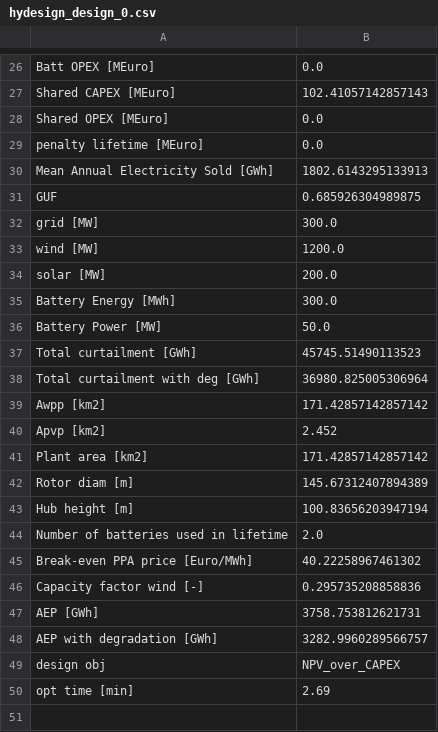
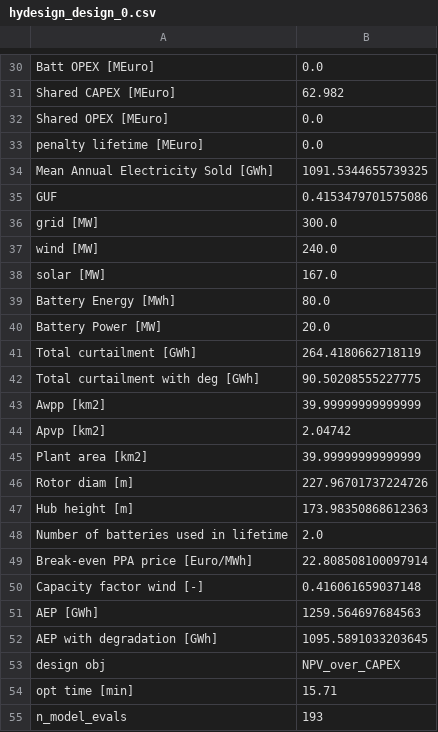
Before and after one commit to PauldeCortanze/Master_Thesis, a CSV file: hydesign_design_0.csv, drawn as a sheet; only a part is shown, gaps mark what is left out; addresses are those after the commit; the diff covers the shown part only; the diff names each change by its address in the sheet, - before the commit and + after, or states it on an @@ line.

```diff
--- a/hydesign_design_0.csv
+++ b/hydesign_design_0.csv
-B31: 102.41057142857143
+B31: 62.982
-B34: 1802.6143295133913
+B34: 1091.5344655739325
-B35: 0.685926304989875
+B35: 0.4153479701575086
-B37: 1200.0
+B37: 240.0
-B38: 200.0
+B38: 167.0
-B39: 300.0
+B39: 80.0
-B40: 50.0
+B40: 20.0
-B41: 45745.51490113523
+B41: 264.4180662718119
-B42: 36980.825005306964
+B42: 90.50208555227775
-B43: 171.42857142857142
+B43: 39.99999999999999
-B44: 2.452
+B44: 2.04742
-B45: 171.42857142857142
+B45: 39.99999999999999
-B46: 145.67312407894389
+B46: 227.96701737224726
-B47: 100.83656203947194
+B47: 173.98350868612363
-B49: 40.22258967461302
+B49: 22.808508100097914
-B50: 0.295735208858836
+B50: 0.416061659037148
-B51: 3758.753812621731
+B51: 1259.564697684563
-B52: 3282.9960289566757
+B52: 1095.5891033203645
-B54: 2.69
+B54: 15.71
+row 55: n_model_evals | 193
```
Also changed, not shown: 4 added rows and 24 edited cells elsewhere in this file, inputs_outputs.csv, 10 other files.
